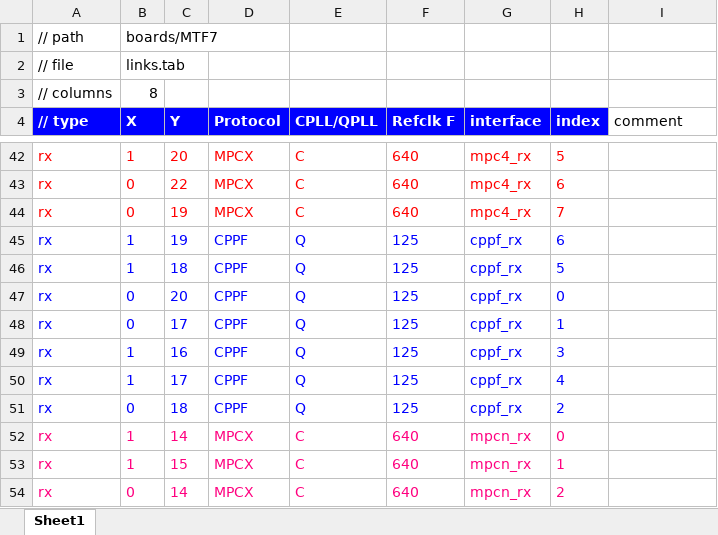
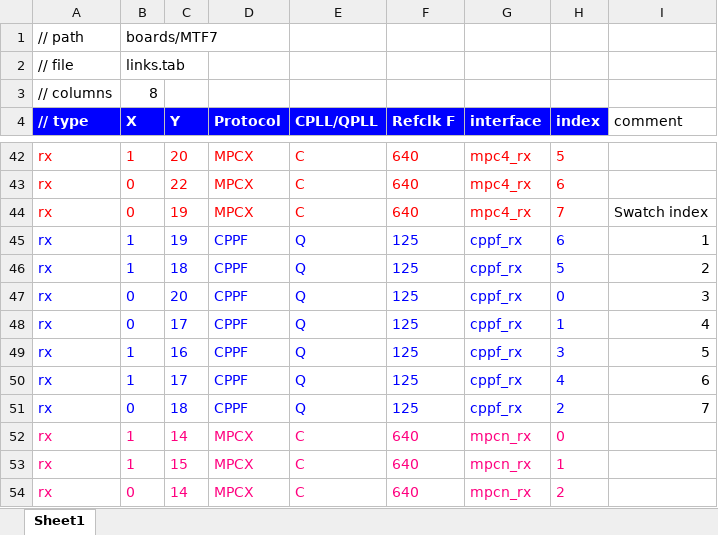
Before and after one commit to madorskya/mgt_builder, an Excel workbook: examples/EMTF_MPCX_full/src/link_map_MPCX_CPPF_GE11.xlsx, sheet Sheet1, drawn as a sheet; only a part is shown, gaps mark what is left out; values as stored, in another font and other column widths than the file's, no borders; the diff names each change by its address in the sheet, - before the commit and + after, or states it on an @@ line.

```diff
--- a/examples/EMTF_MPCX_full/src/link_map_MPCX_CPPF_GE11.xlsx (sheet Sheet1)
+++ b/examples/EMTF_MPCX_full/src/link_map_MPCX_CPPF_GE11.xlsx (sheet Sheet1)
-I44 (comment): (empty)
+I44 (comment): Swatch index
-I45 (comment): (empty)
+I45 (comment): 1
-I46 (comment): (empty)
+I46 (comment): 2
-I47 (comment): (empty)
+I47 (comment): 3
-I48 (comment): (empty)
+I48 (comment): 4
-I49 (comment): (empty)
+I49 (comment): 5
-I50 (comment): (empty)
+I50 (comment): 6
-I51 (comment): (empty)
+I51 (comment): 7
```
Also changed, not shown: examples/vu13p_25g_all/src/vu13p.xlsx, examples/vu13p_25g_all/src/xcvu13p-fsga2577.xlsx, 11 other files.
